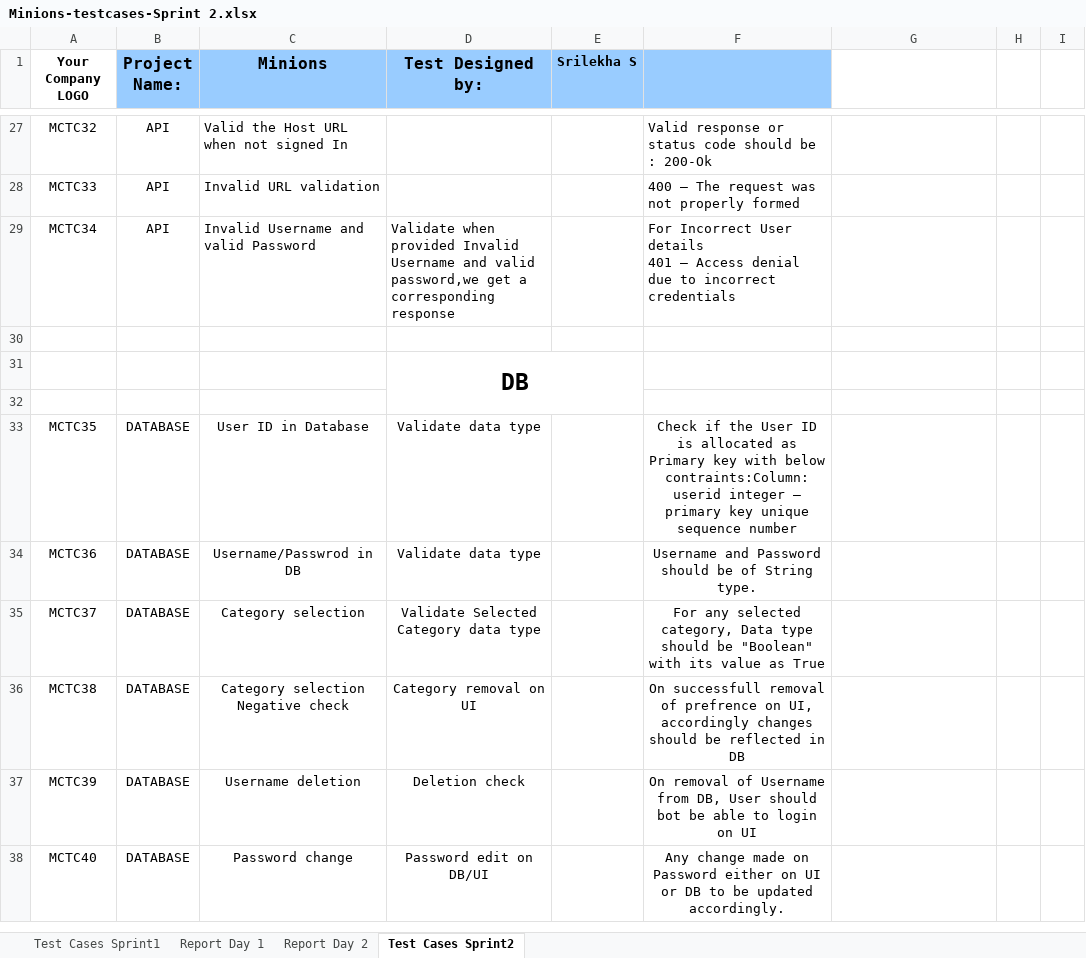
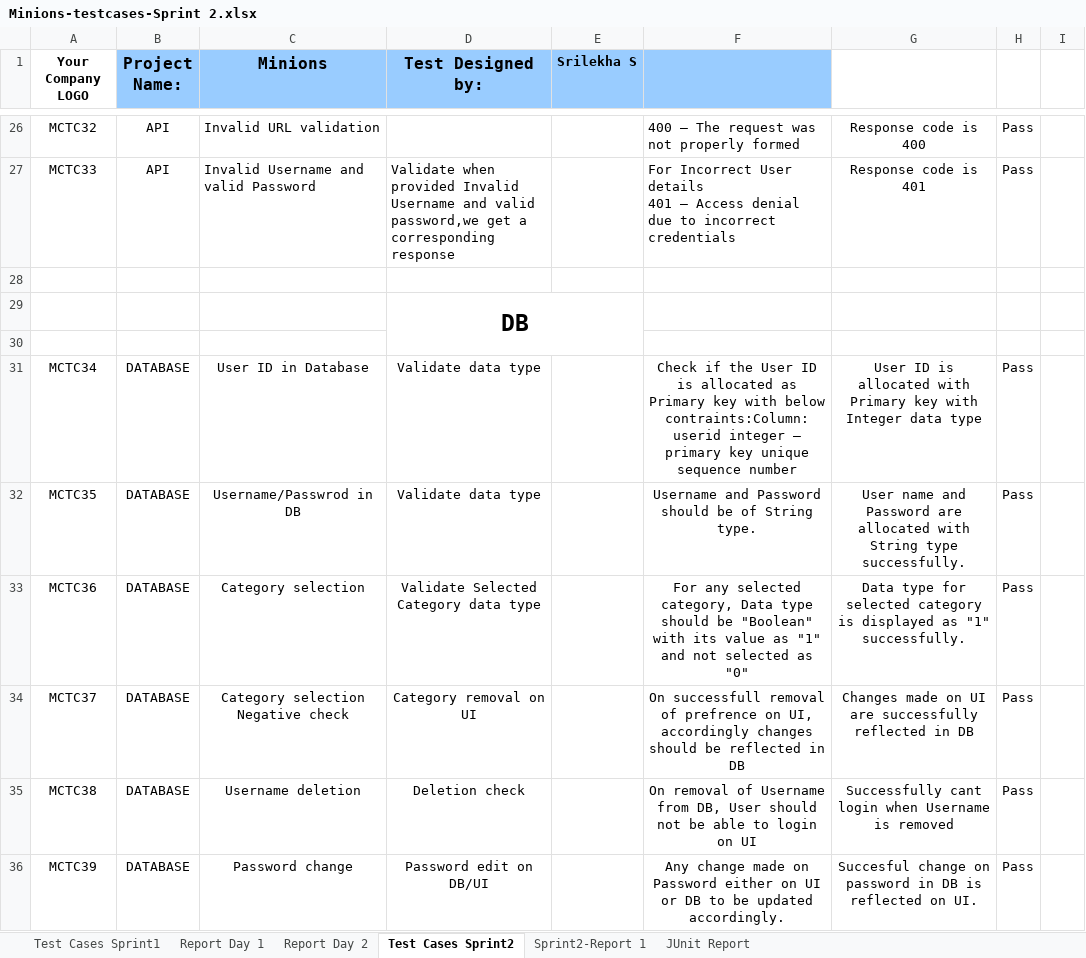
Before and after one commit to jg848/cs684-stqa, an Excel workbook: Minions-testcases-Sprint 2.xlsx, sheet Test Cases Sprint2, drawn as a sheet; only a part is shown, gaps mark what is left out; values as stored, in another font and other column widths than the file's, no borders; charts and pictures not drawn; removed rows and columns are numbered as before the commit, all else as after; ↵ is a line break in a cell; the diff covers the shown part only; the diff names each change by its address in the sheet, - before the commit and + after, or states it on an @@ line.

Commit message:
Test cases with Junit cases updated

```diff
--- a/Minions-testcases-Sprint 2.xlsx (sheet Test Cases Sprint2)
+++ b/Minions-testcases-Sprint 2.xlsx (sheet Test Cases Sprint2)
+sheet tab: Sprint2-Report 1
+sheet tab: JUnit Report
-C26 (Minions): Valid the Host URL when not signed In
+C26 (Minions): Invalid URL validation
-F26: Valid response or status code should be ↵ : 200-Ok
+F26: 400 – The request was not properly formed
-G26: (empty)
+G26: Response code is 400
-H26:H27: (empty)
+H26:H27: Pass
-C27 (Minions): Invalid URL validation
+C27 (Minions): Invalid Username and valid Password
-D27 (Test Designed by:): (empty)
+D27 (Test Designed by:): Validate when provided Invalid Username and valid password,we get a corresponding response
-F27: 400 – The request was not properly formed
+F27: For Incorrect User details ↵ 401 – Access denial due to incorrect credentials
-G27: (empty)
+G27: Response code is 401
-row 29: MCTC34 | API | Invalid Username and valid Password | Validate when provided Invalid Username and valid password,we get a corresponding response |  | For Incorrect User details ↵ 401 – Access denial due to incorrect credentials
+row 31: MCTC34 | DATABASE | User ID in Database | Validate data type |  | Check if the User ID is allocated as Primary key with below contraints:Column: userid integer – primary key unique sequence number | User ID is allocated with Primary key with Integer data type | Pass
-C32 (Minions): User ID in Database
+C32 (Minions): Username/Passwrod in DB
-F32: Check if the User ID is allocated as Primary key with below contraints:Column: userid integer – primary key unique sequence number
+F32: Username and Password should be of String type.
-G32: (empty)
+G32: User name and Password are allocated with String type successfully.
-H32:H36: (empty)
+H32:H36: Pass
-C33 (Minions): Username/Passwrod in DB
+C33 (Minions): Category selection
-D33 (Test Designed by:): Validate data type
+D33 (Test Designed by:): Validate Selected Category data type
-F33: Username and Password should be of String type.
+F33: For any selected category, Data type should be "Boolean" with its value as "1" and not selected as "0"
-G33: (empty)
+G33: Data type for selected category is displayed as "1" successfully.
-C34 (Minions): Category selection
+C34 (Minions): Category selection Negative check
-D34 (Test Designed by:): Validate Selected Category data type
+D34 (Test Designed by:): Category removal on UI
-F34: For any selected category, Data type should be "Boolean" with its value as True
+F34: On successfull removal of prefrence on UI, accordingly changes should be reflected in DB
-G34: (empty)
+G34: Changes made on UI are successfully reflected in DB
-C35 (Minions): Category selection Negative check
+C35 (Minions): Username deletion
-D35 (Test Designed by:): Category removal on UI
+D35 (Test Designed by:): Deletion check
-F35: On successfull removal of prefrence on UI, accordingly changes should be reflected in DB
+F35: On removal of Username from DB, User should not be able to login on UI
-G35: (empty)
+G35: Successfully cant login when Username is removed
-C36 (Minions): Username deletion
+C36 (Minions): Password change
-D36 (Test Designed by:): Deletion check
+D36 (Test Designed by:): Password edit on DB/UI
-F36: On removal of Username from DB, User should bot be able to login on UI
+F36: Any change made on Password either on UI or DB to be updated accordingly.
-G36: (empty)
+G36: Succesful change on password in DB is reflected on UI.
-row 38: MCTC40 | DATABASE | Password change | Password edit on DB/UI |  | Any change made on Password either on UI or DB to be updated accordingly.
```
Also changed, not shown: 1 added row, 2 removed rows, 36 edited cells and cell formats elsewhere in this sheet, sheet Report Day 2, sheet Report Day 1, sheet Test Cases Sprint1, charts or pictures.
